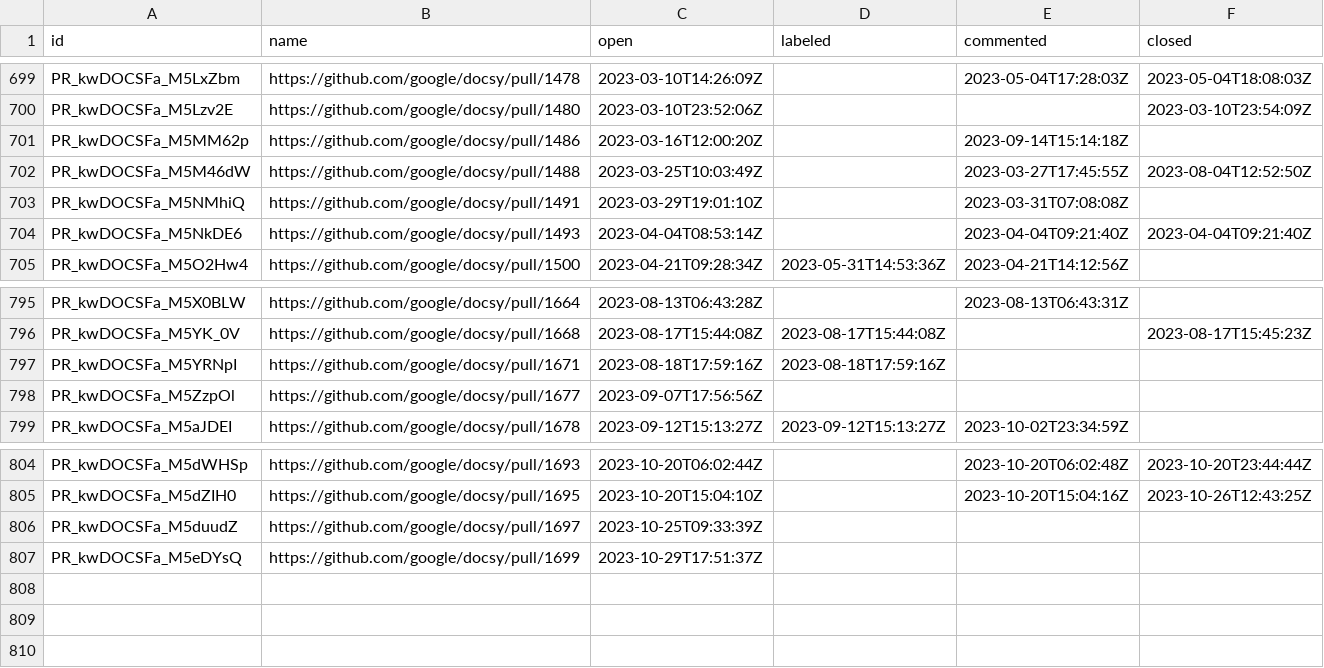
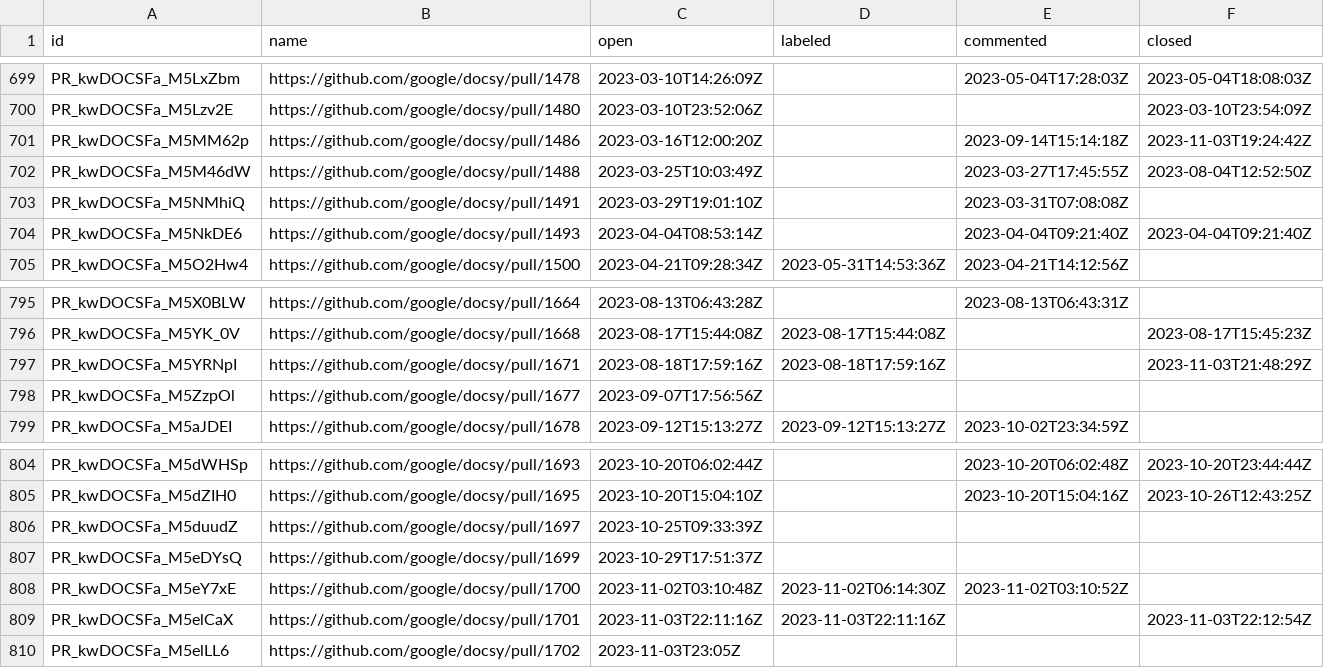
Before and after one commit to deining/docsy-metrics, a CSV file: data/google/docsy/pullRequests.csv, drawn as a sheet; only a part is shown, gaps mark what is left out.

```diff
--- a/data/google/docsy/pullRequests.csv
+++ b/data/google/docsy/pullRequests.csv
@@ -700,3 +700,3 @@ PR_kwDOCSFa_M5LxZbm,https://github.com/google/docsy/pull/1478,2023-03-10T14:26:0
 PR_kwDOCSFa_M5Lzv2E,https://github.com/google/docsy/pull/1480,2023-03-10T23:52:06Z,,,2023-03-10T23:54:09Z
-PR_kwDOCSFa_M5MM62p,https://github.com/google/docsy/pull/1486,2023-03-16T12:00:20Z,,2023-09-14T15:14:18Z,
+PR_kwDOCSFa_M5MM62p,https://github.com/google/docsy/pull/1486,2023-03-16T12:00:20Z,,2023-09-14T15:14:18Z,2023-11-03T19:24:42Z
 PR_kwDOCSFa_M5M46dW,https://github.com/google/docsy/pull/1488,2023-03-25T10:03:49Z,,2023-03-27T17:45:55Z,2023-08-04T12:52:50Z
@@ -796,3 +796,3 @@ PR_kwDOCSFa_M5X0BLW,https://github.com/google/docsy/pull/1664,2023-08-13T06:43:2
 PR_kwDOCSFa_M5YK_0V,https://github.com/google/docsy/pull/1668,2023-08-17T15:44:08Z,2023-08-17T15:44:08Z,,2023-08-17T15:45:23Z
-PR_kwDOCSFa_M5YRNpI,https://github.com/google/docsy/pull/1671,2023-08-18T17:59:16Z,2023-08-18T17:59:16Z,,
+PR_kwDOCSFa_M5YRNpI,https://github.com/google/docsy/pull/1671,2023-08-18T17:59:16Z,2023-08-18T17:59:16Z,,2023-11-03T21:48:29Z
 PR_kwDOCSFa_M5ZzpOl,https://github.com/google/docsy/pull/1677,2023-09-07T17:56:56Z,,,
@@ -807 +807,4 @@ PR_kwDOCSFa_M5duudZ,https://github.com/google/docsy/pull/1697,2023-10-25T09:33:3
 PR_kwDOCSFa_M5eDYsQ,https://github.com/google/docsy/pull/1699,2023-10-29T17:51:37Z,,,
+PR_kwDOCSFa_M5eY7xE,https://github.com/google/docsy/pull/1700,2023-11-02T03:10:48Z,2023-11-02T06:14:30Z,2023-11-02T03:10:52Z,
+PR_kwDOCSFa_M5elCaX,https://github.com/google/docsy/pull/1701,2023-11-03T22:11:16Z,2023-11-03T22:11:16Z,,2023-11-03T22:12:54Z
+PR_kwDOCSFa_M5elLL6,https://github.com/google/docsy/pull/1702,2023-11-03T23:05Z,,,
```
Also changed, not shown: data/google/docsy-example/pullRequests.csv, data/google/docsy/issues.csv.
